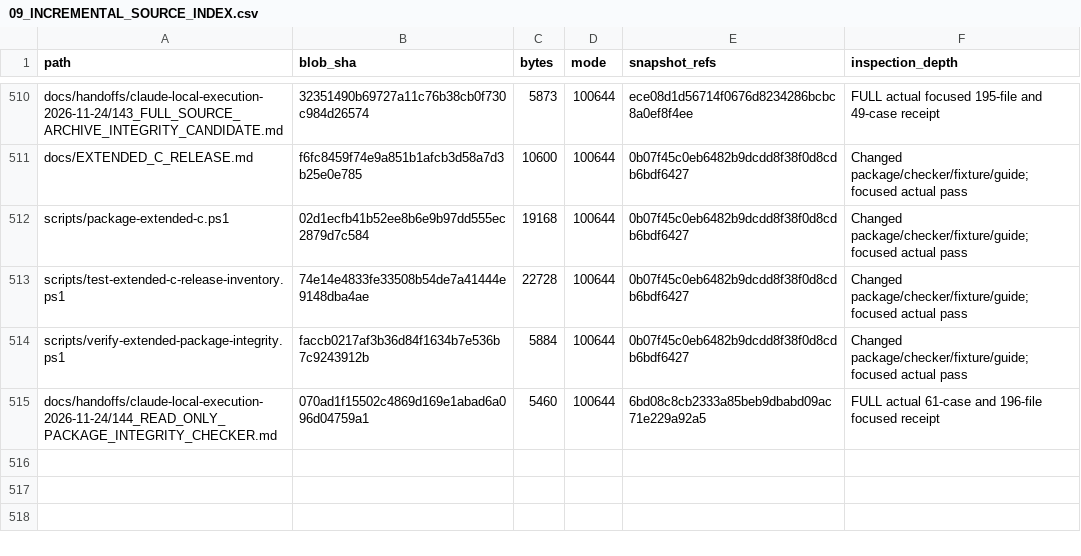
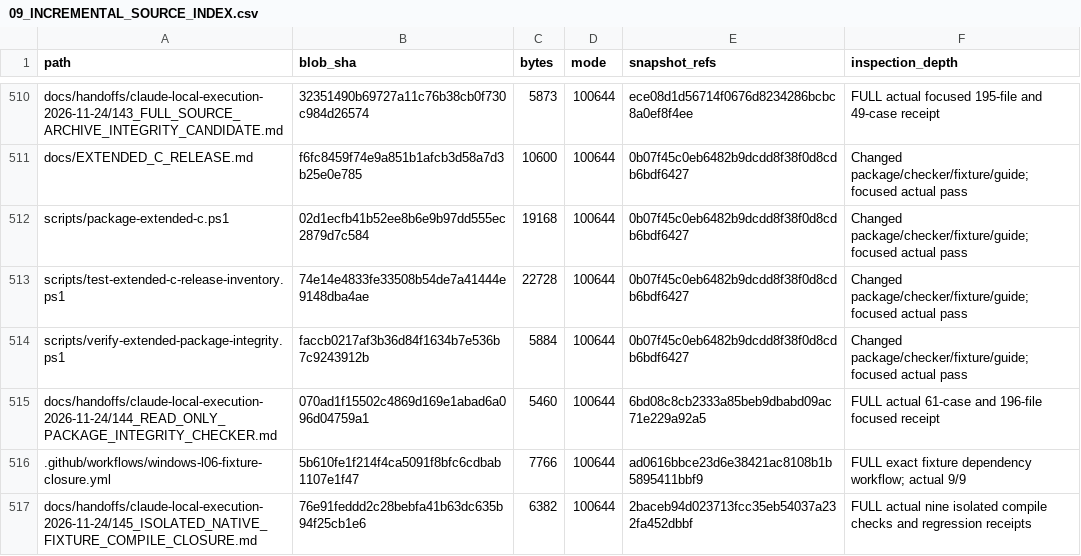
Before and after one commit to newonathe/OrgResource, a CSV file: docs/project-continuity/09_INCREMENTAL_SOURCE_INDEX.csv, drawn as a sheet; only a part is shown, gaps mark what is left out; the diff names each change by its address in the sheet, - before the commit and + after, or states it on an @@ line.

Commit message:
docs: reconcile isolated fixture compile and pending regression ledger

```diff
--- a/docs/project-continuity/09_INCREMENTAL_SOURCE_INDEX.csv
+++ b/docs/project-continuity/09_INCREMENTAL_SOURCE_INDEX.csv
+row 516: .github/workflows/windows-l06-fixture-closure.yml | 5b610fe1f214f4ca5091f8bfc6cdbab1107e1f47 | 7766 | 100644 | ad0616bbce23d6e38421ac8108b1b5895411bbf9 | FULL exact fixture dependency workflow; actual 9/9
+row 517: docs/handoffs/claude-local-execution-2026-11-24/145_ISOLATED_NATIVE_FIXTURE_COMPILE_CLOSURE.md | 76e91feddd2c28bebfa41b63dc635b94f25cb1e6 | 6382 | 100644 | 2baceb94d023713fcc35eb54037a232fa452dbbf | FULL actual nine isolated compile checks and regression receipts
```
Also changed, not shown: 9 other files.
